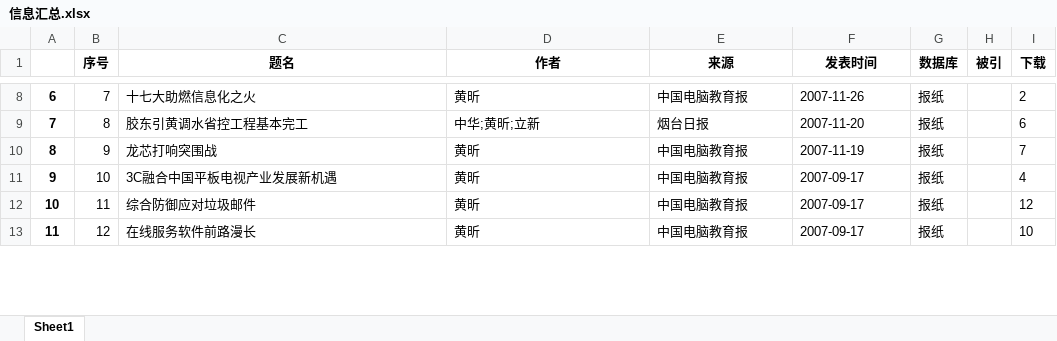
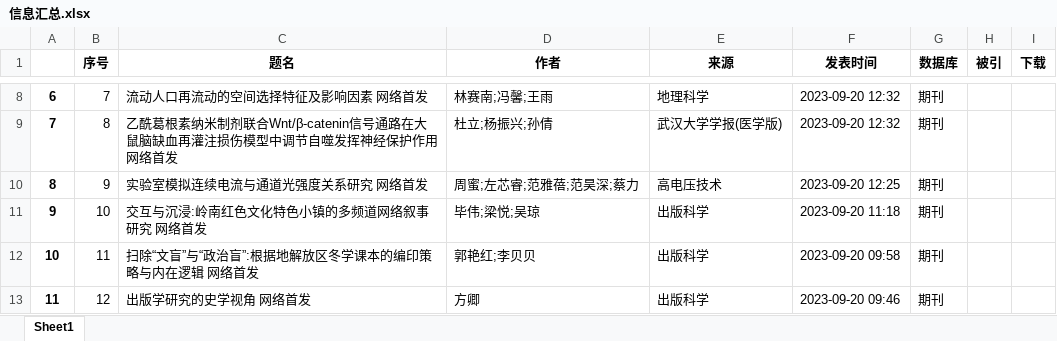
Before and after one commit to SinanHammer/paper_crawler, an Excel workbook: 信息汇总.xlsx, sheet Sheet1, drawn as a sheet; only a part is shown, gaps mark what is left out; values as stored, in another font and other column widths than the file's, no borders; the diff covers the shown part only; the diff names each change by its address in the sheet, - before the commit and + after, or states it on an @@ line.

```diff
--- a/信息汇总.xlsx (sheet Sheet1)
+++ b/信息汇总.xlsx (sheet Sheet1)
-C8 (题名): 十七大助燃信息化之火
+C8 (题名): 流动人口再流动的空间选择特征及影响因素 网络首发
-D8 (作者): 黄昕
+D8 (作者): 林赛南;冯馨;王雨
-E8 (来源): 中国电脑教育报
+E8 (来源): 地理科学
-F8 (发表时间): 2007-11-26
+F8 (发表时间): 2023-09-20 12:32
-G8:G13 (数据库): 报纸
+G8:G13 (数据库): 期刊
-I8 (下载): 2
+I8 (下载): (empty)
-C9 (题名): 胶东引黄调水省控工程基本完工
+C9 (题名): 乙酰葛根素纳米制剂联合Wnt/β-catenin信号通路在大鼠脑缺血再灌注损伤模型中调节自噬发挥神经保护作用 网络首发
-D9 (作者): 中华;黄昕;立新
+D9 (作者): 杜立;杨振兴;孙倩
-E9 (来源): 烟台日报
+E9 (来源): 武汉大学学报(医学版)
-F9 (发表时间): 2007-11-20
+F9 (发表时间): 2023-09-20 12:32
-I9 (下载): 6
+I9 (下载): (empty)
-C10 (题名): 龙芯打响突围战
+C10 (题名): 实验室模拟连续电流与通道光强度关系研究 网络首发
-D10 (作者): 黄昕
+D10 (作者): 周蜜;左芯睿;范雅蓓;范昊深;蔡力
-E10 (来源): 中国电脑教育报
+E10 (来源): 高电压技术
-F10 (发表时间): 2007-11-19
+F10 (发表时间): 2023-09-20 12:25
-I10 (下载): 7
+I10 (下载): (empty)
-C11 (题名): 3C融合中国平板电视产业发展新机遇
+C11 (题名): 交互与沉浸:岭南红色文化特色小镇的多频道网络叙事研究 网络首发
-D11 (作者): 黄昕
+D11 (作者): 毕伟;梁悦;吴琼
-E11:E13 (来源): 中国电脑教育报
+E11:E13 (来源): 出版科学
-F11 (发表时间): 2007-09-17
+F11 (发表时间): 2023-09-20 11:18
-I11 (下载): 4
+I11 (下载): (empty)
-C12 (题名): 综合防御应对垃圾邮件
+C12 (题名): 扫除“文盲”与“政治盲”:根据地解放区冬学课本的编印策略与内在逻辑 网络首发
-D12 (作者): 黄昕
+D12 (作者): 郭艳红;李贝贝
-F12 (发表时间): 2007-09-17
+F12 (发表时间): 2023-09-20 09:58
-I12 (下载): 12
+I12 (下载): (empty)
-C13 (题名): 在线服务软件前路漫长
+C13 (题名): 出版学研究的史学视角 网络首发
-D13 (作者): 黄昕
+D13 (作者): 方卿
-F13 (发表时间): 2007-09-17
+F13 (发表时间): 2023-09-20 09:46
-I13 (下载): 10
+I13 (下载): (empty)
```
Also changed, not shown: 84 edited cells elsewhere in this sheet, 5 other files.
